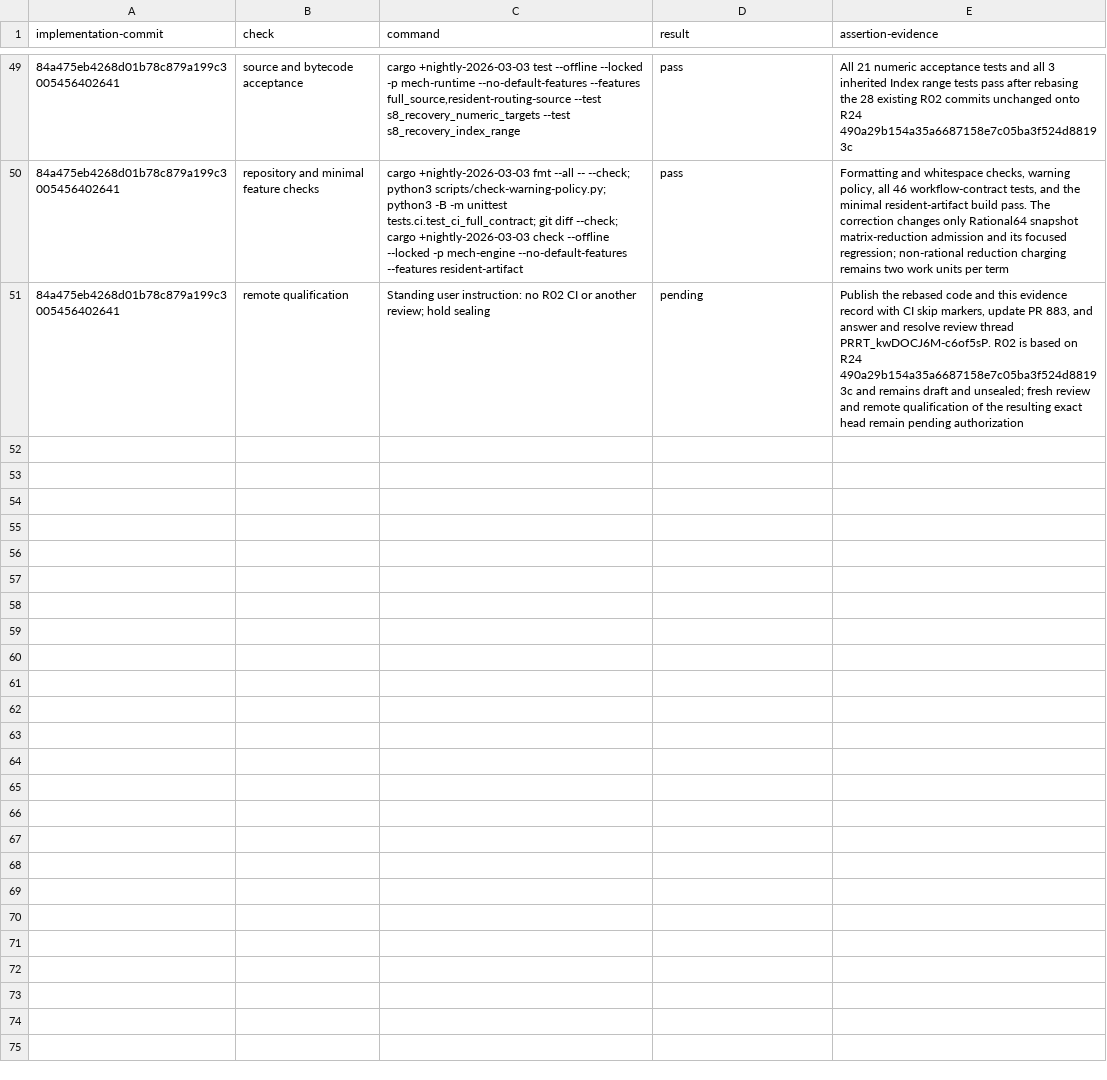
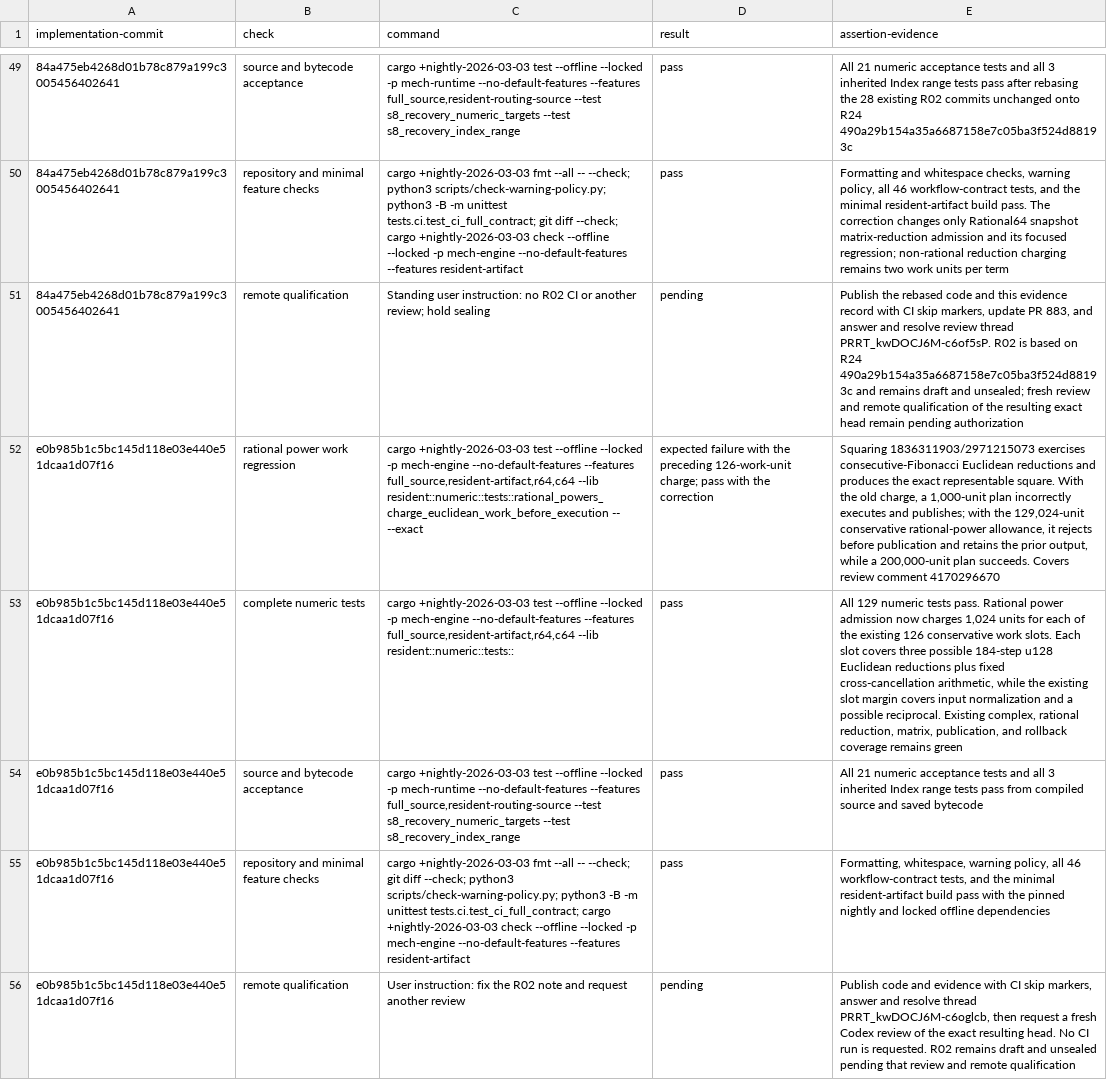
Before and after one commit to mech-lang/mech, a TSV file: docs/design/grammar-audit/r02-review-closure.tsv, drawn as a sheet; only a part is shown, gaps mark what is left out; the diff names each change by its address in the sheet, - before the commit and + after, or states it on an @@ line.

Commit message:
docs(r02): record rational power review fix [skip ci]

```diff
--- a/docs/design/grammar-audit/r02-review-closure.tsv
+++ b/docs/design/grammar-audit/r02-review-closure.tsv
+row 52: e0b985b1c5bc145d118e03e440e51dcaa1d07f16 | rational power work regression | cargo +nightly-2026-03-03 test --offline --locked -p mech-engine --no-default-features --features full_source,resident-artifact,r64,c64 --lib resident::numeric::tests::rational_powers_charge_euclidean_work_before_execution -- --exact | expected failure with the preceding 126-work-unit charge; pass with the correction | Squaring 1836311903/2971215073 exercises consecutive-Fibonacci Euclidean reductions and produces the exact representable square. With the old charge, a 1,000-unit plan incorrectly executes and publishes; with the 129,024-unit conservative rational-power allowance, it rejects before publication and retains the prior output, while a 200,000-unit plan succeeds. Covers review comment 4170296670
+row 53: e0b985b1c5bc145d118e03e440e51dcaa1d07f16 | complete numeric tests | cargo +nightly-2026-03-03 test --offline --locked -p mech-engine --no-default-features --features full_source,resident-artifact,r64,c64 --lib resident::numeric::tests:: | pass | All 129 numeric tests pass. Rational power admission now charges 1,024 units for each of the existing 126 conservative work slots. Each slot covers three possible 184-step u128 Euclidean reductions plus fixed cross-cancellation arithmetic, while the existing slot margin covers input normalization and a possible reciprocal. Existing complex, rational reduction, matrix, publication, and rollback coverage remains green
+row 54: e0b985b1c5bc145d118e03e440e51dcaa1d07f16 | source and bytecode acceptance | cargo +nightly-2026-03-03 test --offline --locked -p mech-runtime --no-default-features --features full_source,resident-routing-source --test s8_recovery_numeric_targets --test s8_recovery_index_range | pass | All 21 numeric acceptance tests and all 3 inherited Index range tests pass from compiled source and saved bytecode
+row 55: e0b985b1c5bc145d118e03e440e51dcaa1d07f16 | repository and minimal feature checks | cargo +nightly-2026-03-03 fmt --all -- --check; git diff --check; python3 scripts/check-warning-policy.py; python3 -B -m unittest tests.ci.test_ci_full_contract; cargo +nightly-2026-03-03 check --offline --locked -p mech-engine --no-default-features --features resident-artifact | pass | Formatting, whitespace, warning policy, all 46 workflow-contract tests, and the minimal resident-artifact build pass with the pinned nightly and locked offline dependencies
+row 56: e0b985b1c5bc145d118e03e440e51dcaa1d07f16 | remote qualification | User instruction: fix the R02 note and request another review | pending | Publish code and evidence with CI skip markers, answer and resolve thread PRRT_kwDOCJ6M-c6oglcb, then request a fresh Codex review of the exact resulting head. No CI run is requested. R02 remains draft and unsealed pending that review and remote qualification
```
